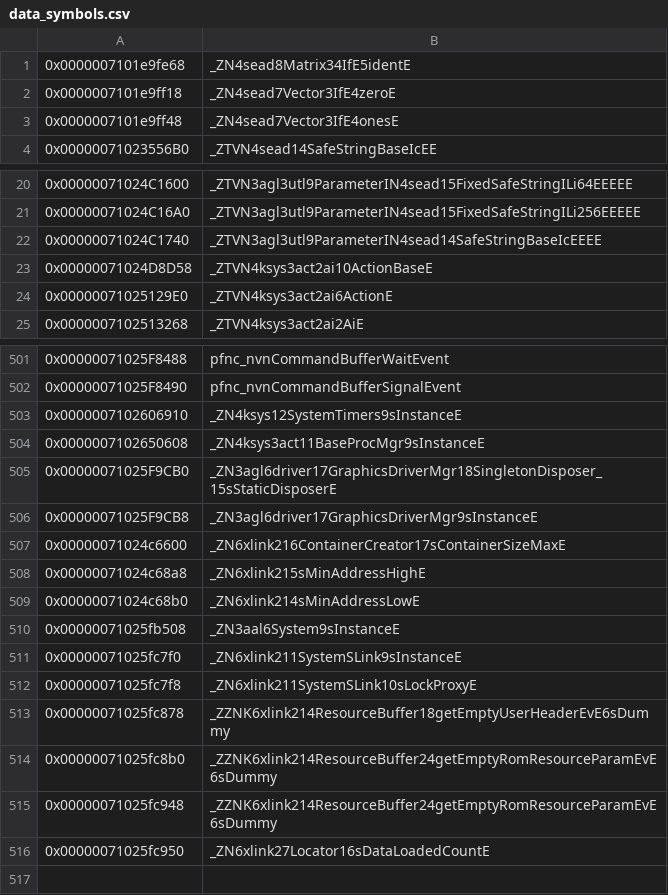
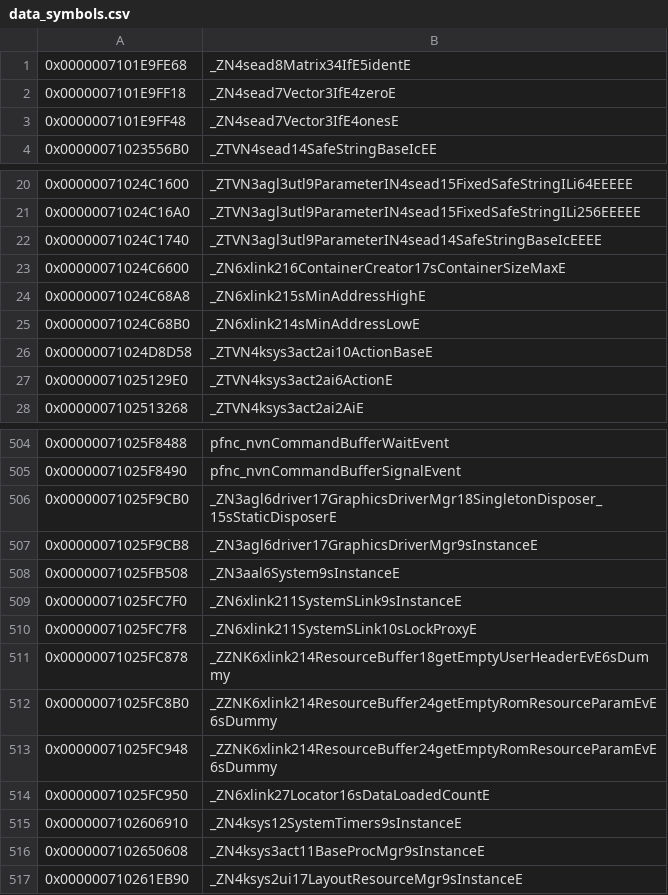
Before and after one commit to zeldaret/botw, a CSV file: data/data_symbols.csv, drawn as a sheet; only a part is shown, gaps mark what is left out.

Commit message:
LayoutResourceMgr functions + update NintendoSDK.

```diff
--- a/data/data_symbols.csv
+++ b/data/data_symbols.csv
@@ -1,4 +1,4 @@
-0x0000007101e9fe68,_ZN4sead8Matrix34IfE5identE
-0x0000007101e9ff18,_ZN4sead7Vector3IfE4zeroE
-0x0000007101e9ff48,_ZN4sead7Vector3IfE4onesE
+0x0000007101E9FE68,_ZN4sead8Matrix34IfE5identE
+0x0000007101E9FF18,_ZN4sead7Vector3IfE4zeroE
+0x0000007101E9FF48,_ZN4sead7Vector3IfE4onesE
 0x00000071023556B0,_ZTVN4sead14SafeStringBaseIcEE
@@ -22,2 +22,5 @@
 0x00000071024C1740,_ZTVN3agl3utl9ParameterIN4sead14SafeStringBaseIcEEEE
+0x00000071024C6600,_ZN6xlink216ContainerCreator17sContainerSizeMaxE
+0x00000071024C68A8,_ZN6xlink215sMinAddressHighE
+0x00000071024C68B0,_ZN6xlink214sMinAddressLowE
 0x00000071024D8D58,_ZTVN4ksys3act2ai10ActionBaseE
@@ -502,15 +505,13 @@
 0x00000071025F8490,pfnc_nvnCommandBufferSignalEvent
+0x00000071025F9CB0,_ZN3agl6driver17GraphicsDriverMgr18SingletonDisposer_15sStaticDisposerE
+0x00000071025F9CB8,_ZN3agl6driver17GraphicsDriverMgr9sInstanceE
+0x00000071025FB508,_ZN3aal6System9sInstanceE
+0x00000071025FC7F0,_ZN6xlink211SystemSLink9sInstanceE
+0x00000071025FC7F8,_ZN6xlink211SystemSLink10sLockProxyE
+0x00000071025FC878,_ZZNK6xlink214ResourceBuffer18getEmptyUserHeaderEvE6sDummy
+0x00000071025FC8B0,_ZZNK6xlink214ResourceBuffer24getEmptyRomResourceParamEvE6sDummy
+0x00000071025FC948,_ZZNK6xlink214ResourceBuffer24getEmptyRomResourceParamEvE6sDummy
+0x00000071025FC950,_ZN6xlink27Locator16sDataLoadedCountE
 0x0000007102606910,_ZN4ksys12SystemTimers9sInstanceE
 0x0000007102650608,_ZN4ksys3act11BaseProcMgr9sInstanceE
-0x00000071025F9CB0,_ZN3agl6driver17GraphicsDriverMgr18SingletonDisposer_15sStaticDisposerE
-0x00000071025F9CB8,_ZN3agl6driver17GraphicsDriverMgr9sInstanceE
-0x00000071024c6600,_ZN6xlink216ContainerCreator17sContainerSizeMaxE
-0x00000071024c68a8,_ZN6xlink215sMinAddressHighE
-0x00000071024c68b0,_ZN6xlink214sMinAddressLowE
-0x00000071025fb508,_ZN3aal6System9sInstanceE
-0x00000071025fc7f0,_ZN6xlink211SystemSLink9sInstanceE
-0x00000071025fc7f8,_ZN6xlink211SystemSLink10sLockProxyE
-0x00000071025fc878,_ZZNK6xlink214ResourceBuffer18getEmptyUserHeaderEvE6sDummy
-0x00000071025fc8b0,_ZZNK6xlink214ResourceBuffer24getEmptyRomResourceParamEvE6sDummy
-0x00000071025fc948,_ZZNK6xlink214ResourceBuffer24getEmptyRomResourceParamEvE6sDummy
-0x00000071025fc950,_ZN6xlink27Locator16sDataLoadedCountE
+0x000000710261EB90,_ZN4ksys2ui17LayoutResourceMgr9sInstanceE
```
Also changed, not shown: 8 other files.
